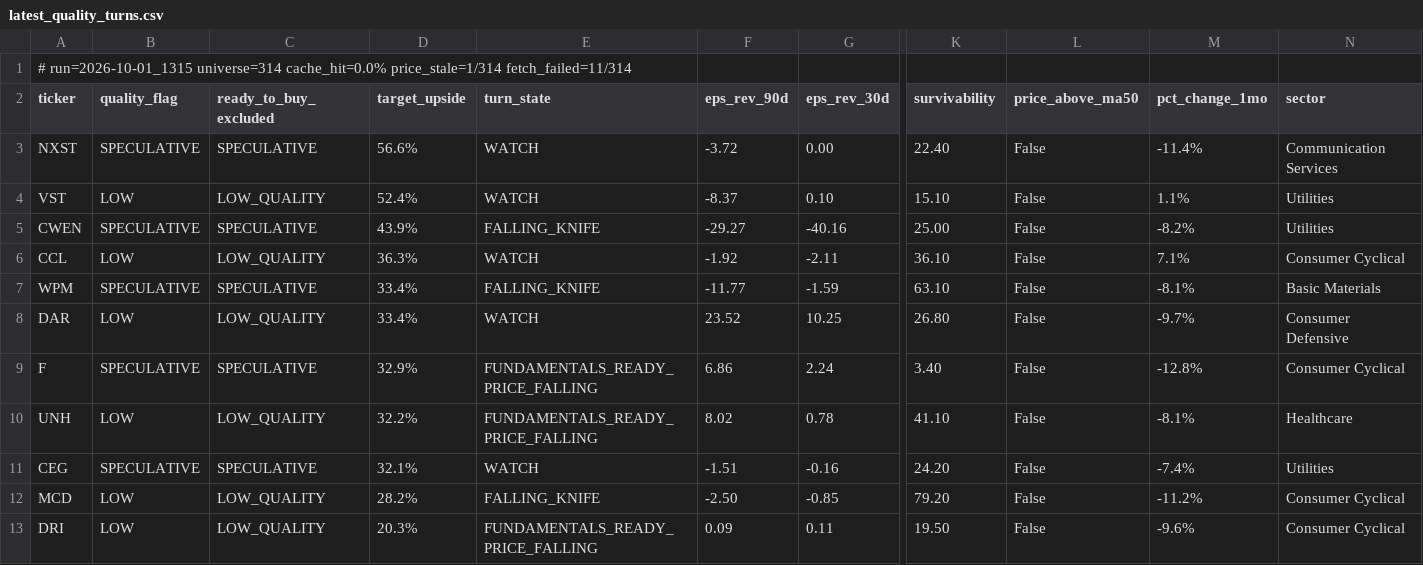
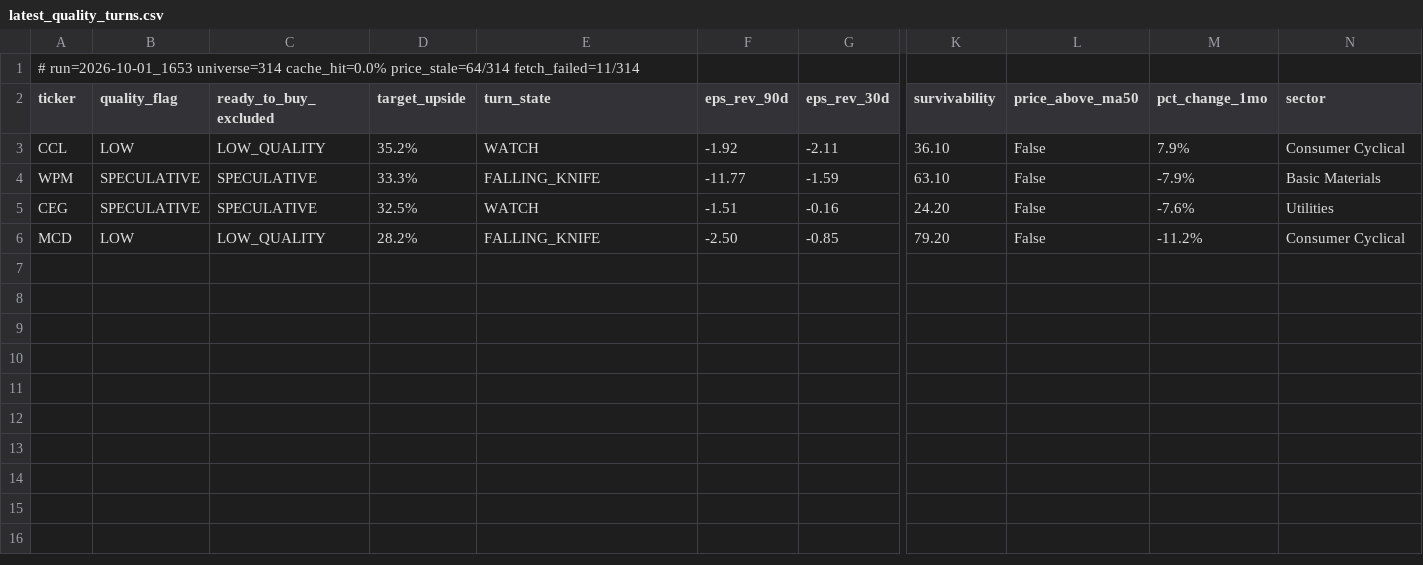
Before and after one commit to uvam3boy-stack/hunter-sk9m3xf7q2, a CSV file: latest_quality_turns.csv, drawn as a sheet; only a part is shown, gaps mark what is left out; removed rows and columns are numbered as before the commit, all else as after; rows hold the shown columns only; the diff names each change by its address in the sheet, - before the commit and + after, or states it on an @@ line.

```diff
--- a/latest_quality_turns.csv
+++ b/latest_quality_turns.csv
-A1 (ticker): # run=2026-10-01_1315 universe=314 cache_hit=0.0% price_stale=1/314 fetch_failed=11/314
+A1 (ticker): # run=2026-10-01_1653 universe=314 cache_hit=0.0% price_stale=64/314 fetch_failed=11/314
-row 3: NXST | SPECULATIVE | SPECULATIVE | 56.6% | WATCH | -3.72 | 0.00 | 22.40 | False | -11.4% | Communication Services
-row 4: VST | LOW | LOW_QUALITY | 52.4% | WATCH | -8.37 | 0.10 | 15.10 | False | 1.1% | Utilities
-row 5: CWEN | SPECULATIVE | SPECULATIVE | 43.9% | FALLING_KNIFE | -29.27 | -40.16 | 25.00 | False | -8.2% | Utilities
-D3 (target_upside): 36.3%
+D3 (target_upside): 35.2%
-M3 (pct_change_1mo): 7.1%
+M3 (pct_change_1mo): 7.9%
-D4 (target_upside): 33.4%
+D4 (target_upside): 33.3%
-M4 (pct_change_1mo): -8.1%
+M4 (pct_change_1mo): -7.9%
-row 8: DAR | LOW | LOW_QUALITY | 33.4% | WATCH | 23.52 | 10.25 | 26.80 | False | -9.7% | Consumer Defensive
-row 9: F | SPECULATIVE | SPECULATIVE | 32.9% | FUNDAMENTALS_READY_PRICE_FALLING | 6.86 | 2.24 | 3.40 | False | -12.8% | Consumer Cyclical
-row 10: UNH | LOW | LOW_QUALITY | 32.2% | FUNDAMENTALS_READY_PRICE_FALLING | 8.02 | 0.78 | 41.10 | False | -8.1% | Healthcare
-D5 (target_upside): 32.1%
+D5 (target_upside): 32.5%
-M5 (pct_change_1mo): -7.4%
+M5 (pct_change_1mo): -7.6%
-row 13: DRI | LOW | LOW_QUALITY | 20.3% | FUNDAMENTALS_READY_PRICE_FALLING | 0.09 | 0.11 | 19.50 | False | -9.6% | Consumer Cyclical
```
Also changed, not shown: latest.csv, latest_excluded.csv, 4 other files.
